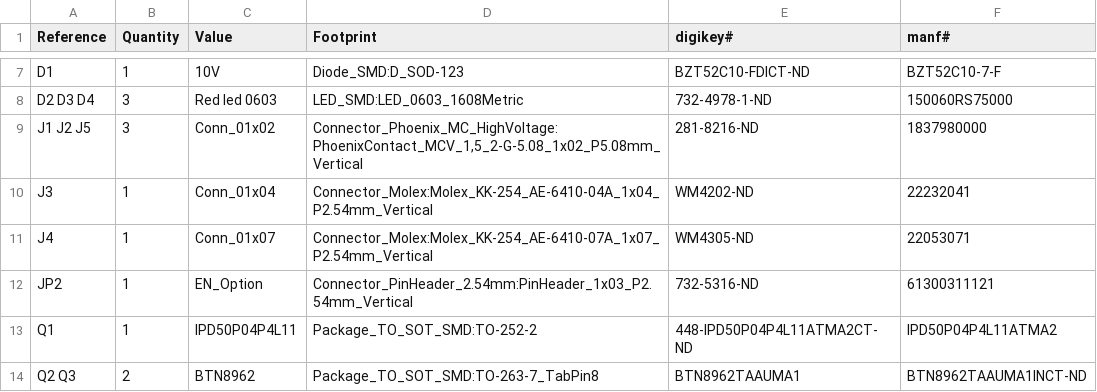
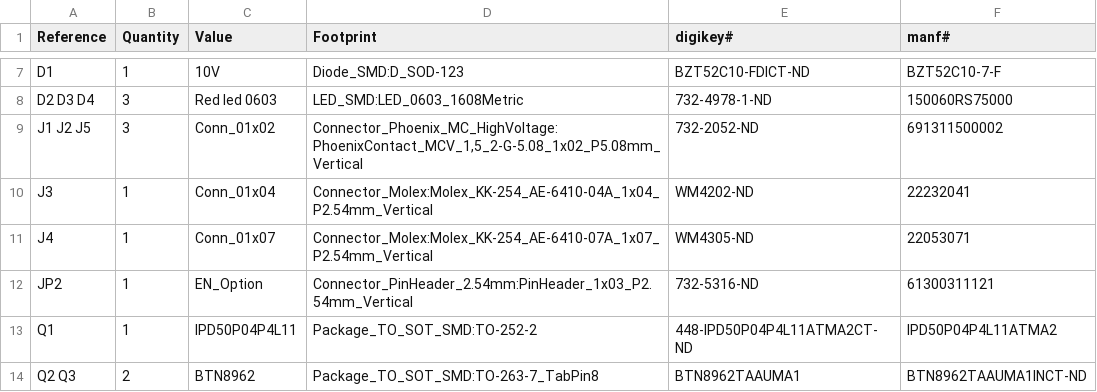
Before and after one commit to Luchao90/dc-motor-control-PCB, a CSV file: pcb/Outputs/assembly/dc_motor_bom_1.1.csv (was pcb/Outputs/assembly/dc_motor.csv), drawn as a sheet; only a part is shown, gaps mark what is left out.

```diff
--- a/pcb/Outputs/assembly/dc_motor.csv
+++ b/pcb/Outputs/assembly/dc_motor_bom_1.1.csv
@@ -8,3 +8,3 @@ D1 ,1,10V,Diode_SMD:D_SOD-123,BZT52C10-FDICT-ND,BZT52C10-7-F
 D2 D3 D4 ,3,Red led 0603,LED_SMD:LED_0603_1608Metric,732-4978-1-ND,150060RS75000
-J1 J2 J5 ,3,Conn_01x02,"Connector_Phoenix_MC_HighVoltage:PhoenixContact_MCV_1,5_2-G-5.08_1x02_P5.08mm_Vertical",281-8216-ND,1837980000
+J1 J2 J5 ,3,Conn_01x02,"Connector_Phoenix_MC_HighVoltage:PhoenixContact_MCV_1,5_2-G-5.08_1x02_P5.08mm_Vertical",732-2052-ND,691311500002
 J3 ,1,Conn_01x04,Connector_Molex:Molex_KK-254_AE-6410-04A_1x04_P2.54mm_Vertical,WM4202-ND,22232041
```
Also changed, not shown: 42 other files.
